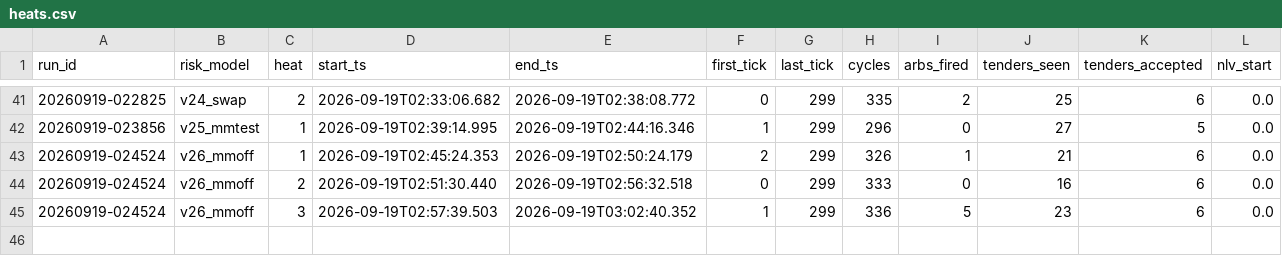
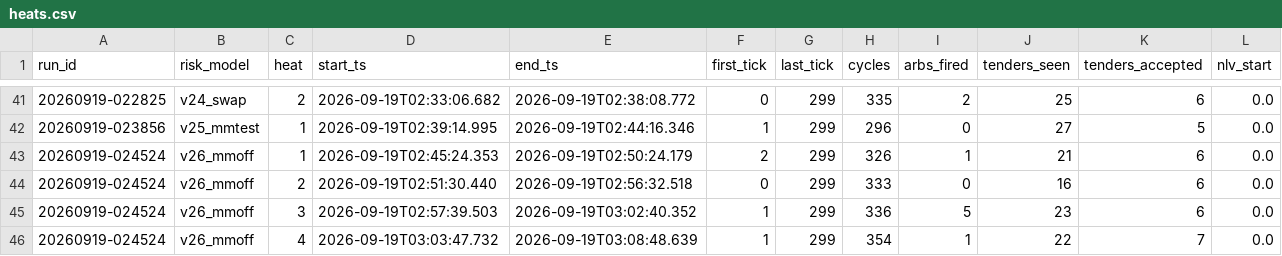
Before and after one commit to oxiwastaken/mscf_comp, a CSV file: ETF/logs/heats.csv, drawn as a sheet; only a part is shown, gaps mark what is left out; rows hold the shown columns only; the diff names each change by its address in the sheet, - before the commit and + after, or states it on an @@ line.

```diff
--- a/ETF/logs/heats.csv
+++ b/ETF/logs/heats.csv
+row 46: 20260919-024524 | v26_mmoff | 4 | 2026-09-19T03:03:47.732 | 2026-09-19T03:08:48.639 | 1 | 299 | 354 | 1 | 22 | 7 | 0.0
```
Also changed, not shown: ETF/logs/calibration.csv, ETF/logs/mm.csv, 3 other files.
